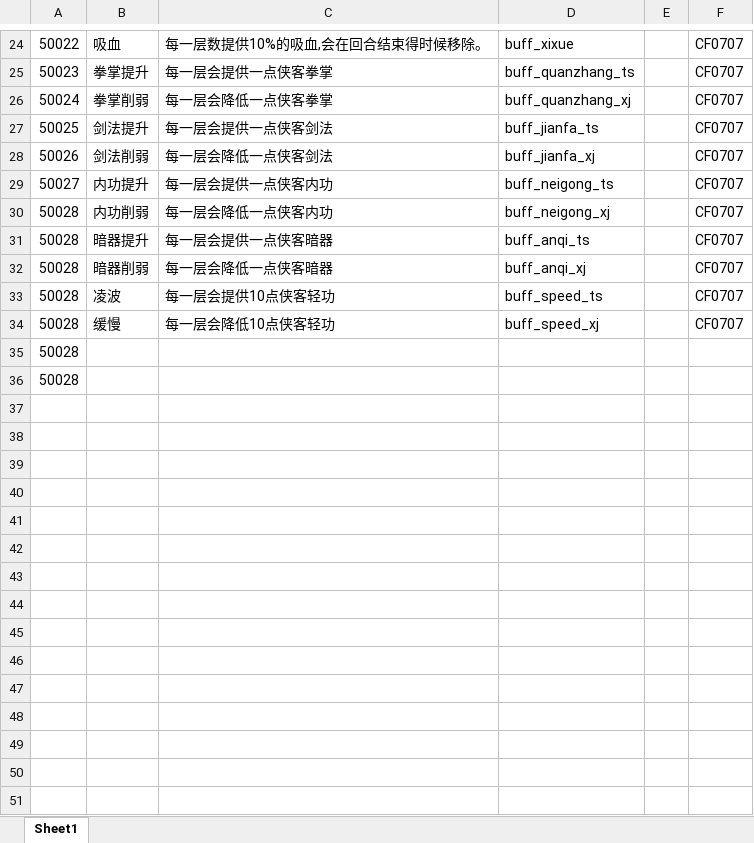
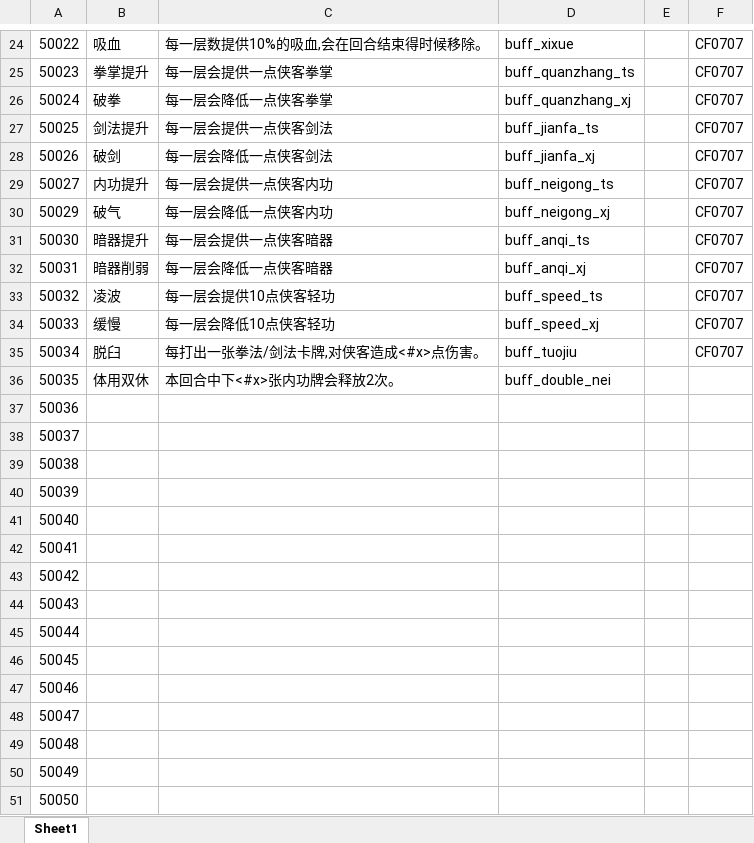
Before and after one commit to machaoTeam/LakeHeroConfig, an Excel workbook: excel/buff.xlsx, sheet Sheet1, drawn as a sheet; only a part is shown, gaps mark what is left out; values as stored, in another font and other column widths than the file's, no borders; addresses are those after the commit; the diff covers the shown part only; the diff names each change by its address in the sheet, - before the commit and + after, or states it on an @@ line.

```diff
--- a/excel/buff.xlsx (sheet Sheet1)
+++ b/excel/buff.xlsx (sheet Sheet1)
-B26: 拳掌削弱
+B26: 破拳
-B28: 剑法削弱
+B28: 破剑
-A30: 50028
+A30: 50029
-B30: 内功削弱
+B30: 破气
-A31: 50028
+A31: 50030
-A32: 50028
+A32: 50031
-A33: 50028
+A33: 50032
-A34: 50028
+A34: 50033
+row 35: 50034 | 脱臼 | 每打出一张拳法/剑法卡牌,对侠客造成<#x>点伤害。 | buff_tuojiu |  | CF0707
+row 36: 50035 | 体用双休 | 本回合中下<#x>张内功牌会释放2次。 | buff_double_nei
-A37: 50028
+A37: 50036
-A38: 50028
+A38: 50037
+row 39: 50038
+row 40: 50039
+row 41: 50040
+row 42: 50041
+row 43: 50042
+row 44: 50043
+row 45: 50044
+row 46: 50045
+row 47: 50046
+row 48: 50047
+row 49: 50048
+row 50: 50049
+row 51: 50050
```
Also changed, not shown: 5 edited cells elsewhere in this sheet, excel/card.xlsx, excel/card_detail.xlsx, 1 other file.
